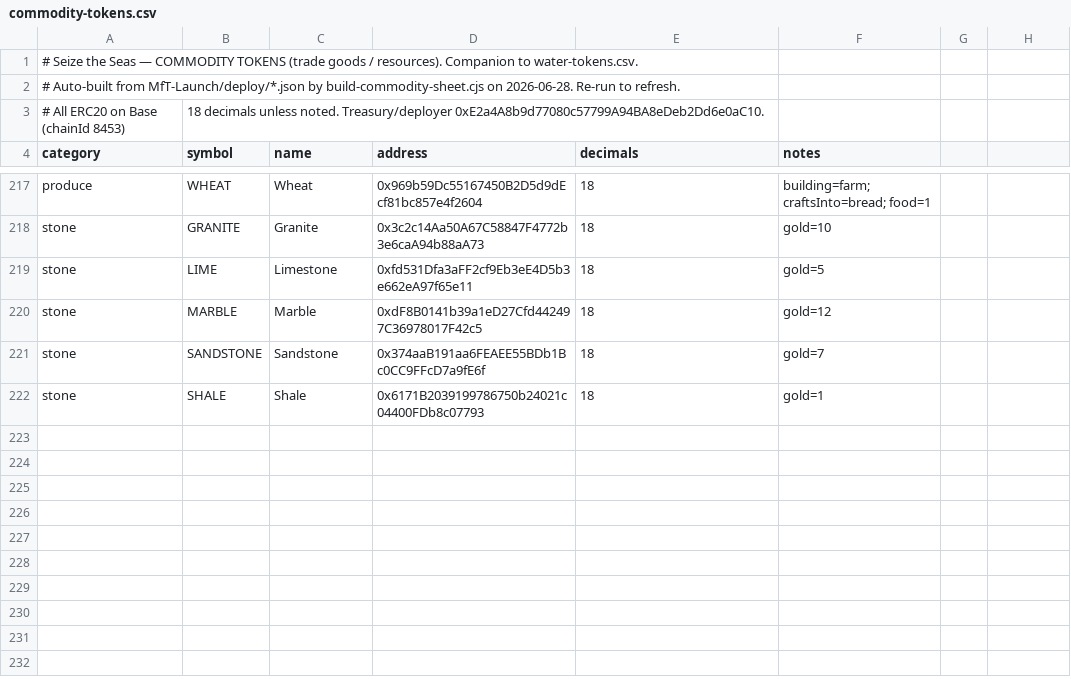
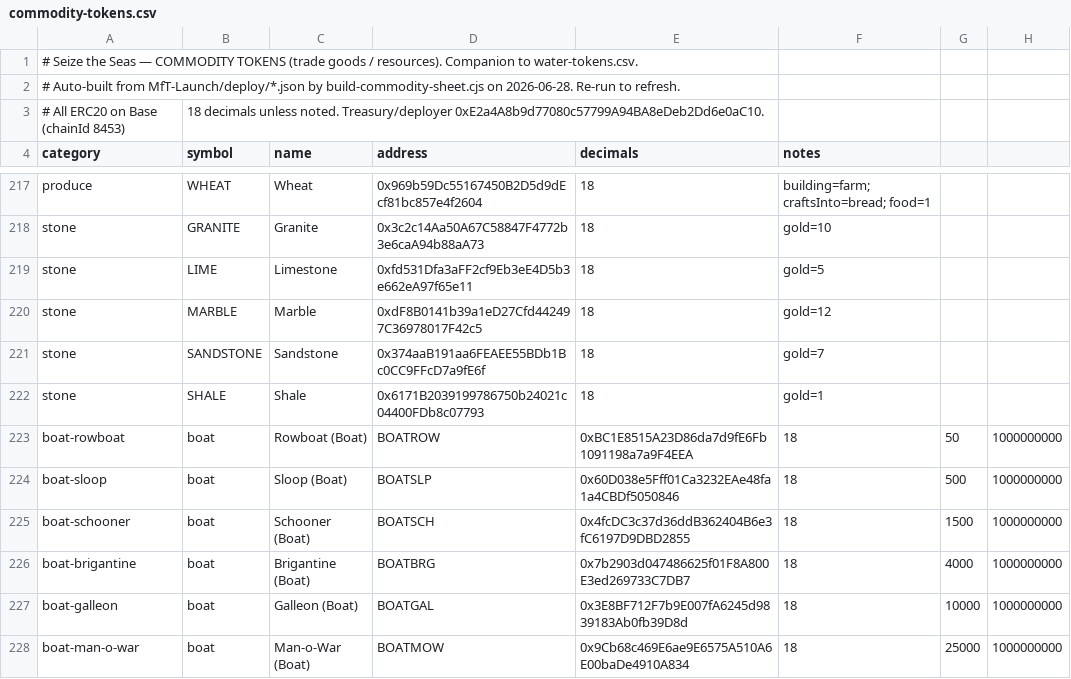
Before and after one commit to jimbo530/unruggable-launcher, a CSV file: game/seas/commodity-tokens.csv, drawn as a sheet; only a part is shown, gaps mark what is left out.

```diff
--- a/game/seas/commodity-tokens.csv
+++ b/game/seas/commodity-tokens.csv
@@ -222 +222,7 @@ stone,SANDSTONE,Sandstone,0x374aaB191aa6FEAEE55BDb1Bc0CC9FFcD7a9fE6f,18,gold=7
 stone,SHALE,Shale,0x6171B2039199786750b24021c04400FDb8c07793,18,gold=1
+boat-rowboat,boat,Rowboat (Boat),BOATROW,0xBC1E8515A23D86da7d9fE6Fb1091198a7a9F4EEA,18,50,1000000000
+boat-sloop,boat,Sloop (Boat),BOATSLP,0x60D038e5Fff01Ca3232EAe48fa1a4CBDf5050846,18,500,1000000000
+boat-schooner,boat,Schooner (Boat),BOATSCH,0x4fcDC3c37d36ddB362404B6e3fC6197D9DBD2855,18,1500,1000000000
+boat-brigantine,boat,Brigantine (Boat),BOATBRG,0x7b2903d047486625f01F8A800E3ed269733C7DB7,18,4000,1000000000
+boat-galleon,boat,Galleon (Boat),BOATGAL,0x3E8BF712F7b9E007fA6245d9839183Ab0fb39D8d,18,10000,1000000000
+boat-man-o-war,boat,Man-o-War (Boat),BOATMOW,0x9Cb68c469E6ae9E6575A510A6E00baDe4910A834,18,25000,1000000000
```
Also changed, not shown: 2 other files.
